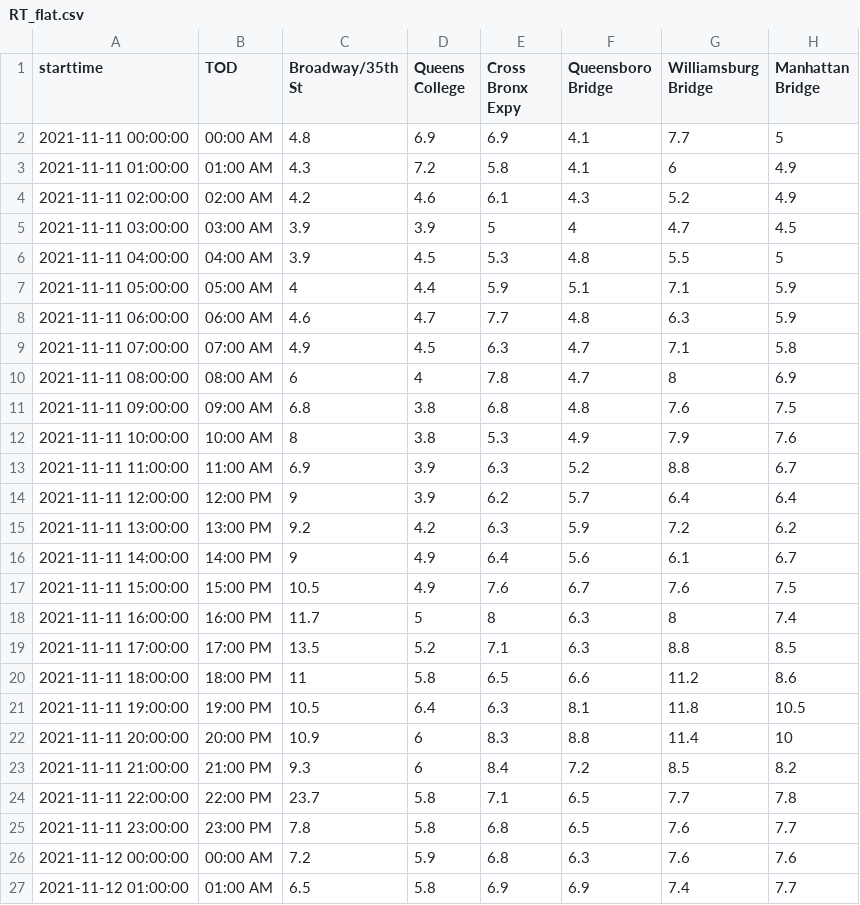
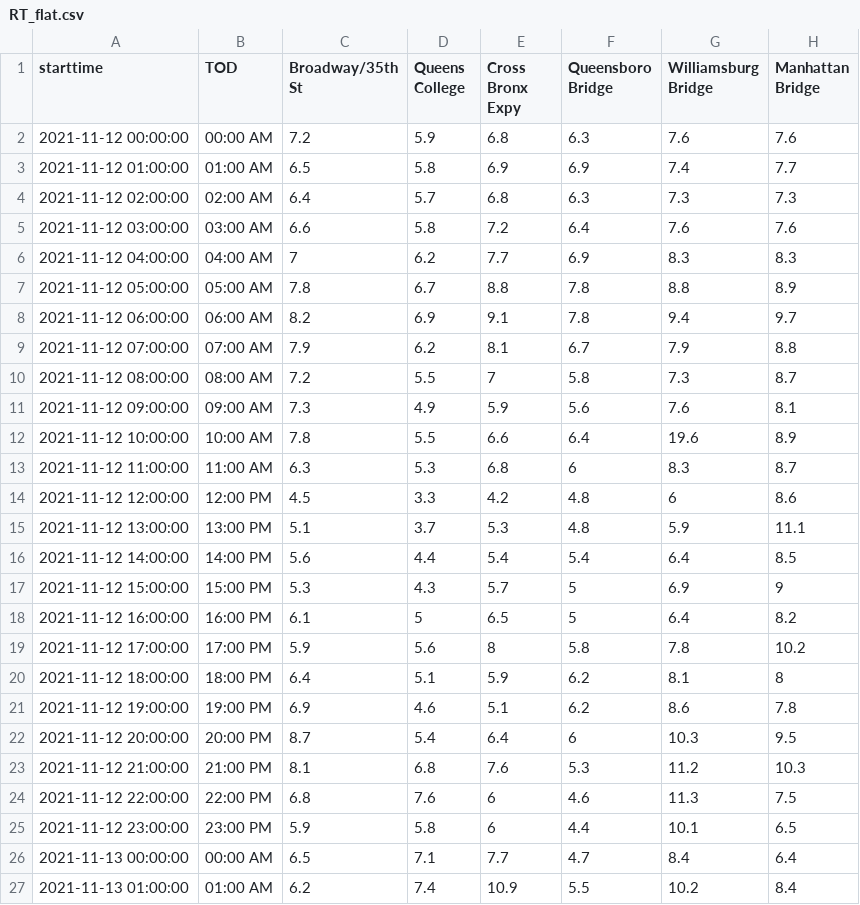
Before and after one commit to nychealth/realtime-air-quality, a CSV file: RT_flat.csv, drawn as a sheet; only a part is shown; the shorter side is filled out with more unchanged rows; removed rows and columns are numbered as before the commit, all else as after; the diff covers the shown part only; the diff names each change by its address in the sheet, - before the commit and + after, or states it on an @@ line.

Commit message:
Regular auto-commit

```diff
--- a/RT_flat.csv
+++ b/RT_flat.csv
-row 2: 2021-11-11 00:00:00 | 00:00 AM | 4.8 | 6.9 | 6.9 | 4.1 | 7.7 | 5
-row 3: 2021-11-11 01:00:00 | 01:00 AM | 4.3 | 7.2 | 5.8 | 4.1 | 6 | 4.9
-row 4: 2021-11-11 02:00:00 | 02:00 AM | 4.2 | 4.6 | 6.1 | 4.3 | 5.2 | 4.9
-row 5: 2021-11-11 03:00:00 | 03:00 AM | 3.9 | 3.9 | 5 | 4 | 4.7 | 4.5
-row 6: 2021-11-11 04:00:00 | 04:00 AM | 3.9 | 4.5 | 5.3 | 4.8 | 5.5 | 5
-row 7: 2021-11-11 05:00:00 | 05:00 AM | 4 | 4.4 | 5.9 | 5.1 | 7.1 | 5.9
-row 8: 2021-11-11 06:00:00 | 06:00 AM | 4.6 | 4.7 | 7.7 | 4.8 | 6.3 | 5.9
-row 9: 2021-11-11 07:00:00 | 07:00 AM | 4.9 | 4.5 | 6.3 | 4.7 | 7.1 | 5.8
-row 10: 2021-11-11 08:00:00 | 08:00 AM | 6 | 4 | 7.8 | 4.7 | 8 | 6.9
-row 11: 2021-11-11 09:00:00 | 09:00 AM | 6.8 | 3.8 | 6.8 | 4.8 | 7.6 | 7.5
-row 12: 2021-11-11 10:00:00 | 10:00 AM | 8 | 3.8 | 5.3 | 4.9 | 7.9 | 7.6
-row 13: 2021-11-11 11:00:00 | 11:00 AM | 6.9 | 3.9 | 6.3 | 5.2 | 8.8 | 6.7
-row 14: 2021-11-11 12:00:00 | 12:00 PM | 9 | 3.9 | 6.2 | 5.7 | 6.4 | 6.4
-row 15: 2021-11-11 13:00:00 | 13:00 PM | 9.2 | 4.2 | 6.3 | 5.9 | 7.2 | 6.2
-row 16: 2021-11-11 14:00:00 | 14:00 PM | 9 | 4.9 | 6.4 | 5.6 | 6.1 | 6.7
-row 17: 2021-11-11 15:00:00 | 15:00 PM | 10.5 | 4.9 | 7.6 | 6.7 | 7.6 | 7.5
-row 18: 2021-11-11 16:00:00 | 16:00 PM | 11.7 | 5 | 8 | 6.3 | 8 | 7.4
-row 19: 2021-11-11 17:00:00 | 17:00 PM | 13.5 | 5.2 | 7.1 | 6.3 | 8.8 | 8.5
-row 20: 2021-11-11 18:00:00 | 18:00 PM | 11 | 5.8 | 6.5 | 6.6 | 11.2 | 8.6
-row 21: 2021-11-11 19:00:00 | 19:00 PM | 10.5 | 6.4 | 6.3 | 8.1 | 11.8 | 10.5
-row 22: 2021-11-11 20:00:00 | 20:00 PM | 10.9 | 6 | 8.3 | 8.8 | 11.4 | 10
-row 23: 2021-11-11 21:00:00 | 21:00 PM | 9.3 | 6 | 8.4 | 7.2 | 8.5 | 8.2
-row 24: 2021-11-11 22:00:00 | 22:00 PM | 23.7 | 5.8 | 7.1 | 6.5 | 7.7 | 7.8
-row 25: 2021-11-11 23:00:00 | 23:00 PM | 7.8 | 5.8 | 6.8 | 6.5 | 7.6 | 7.7
```
Also changed, not shown: 1 added row elsewhere in this file.
